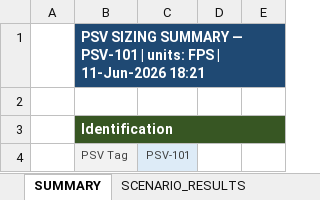
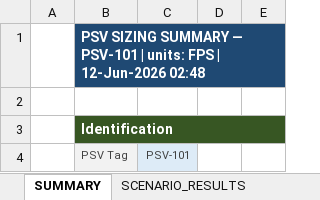
Before and after one commit to ipratikmenon/procalc, an Excel workbook: PSV/psv_output_PSV-101.xlsx, sheet SUMMARY, drawn as a sheet; only a part is shown; values as stored, in another font and other column widths than the file's, no borders; the diff names each change by its address in the sheet, - before the commit and + after, or states it on an @@ line.

```diff
--- a/PSV/psv_output_PSV-101.xlsx (sheet SUMMARY)
+++ b/PSV/psv_output_PSV-101.xlsx (sheet SUMMARY)
-B1: …FPS | 11-Jun-2026 18:21
+B1: …FPS | 12-Jun-2026 02:48
```
Also changed, not shown: sheet SCENARIO_RESULTS, sheet NOTES, other sheet tabs, PSV/psv_output_PSV-101SI.xlsx, 1 other file.
